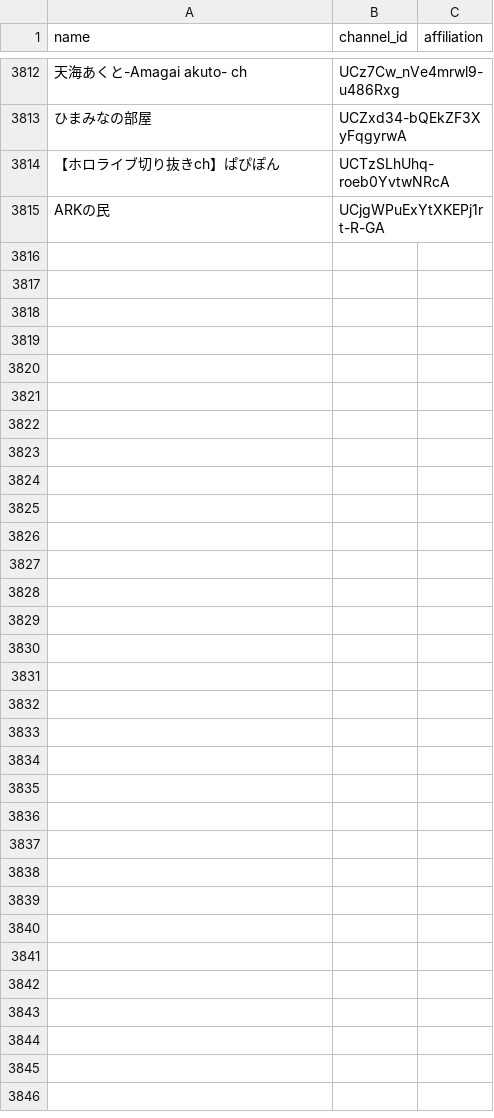
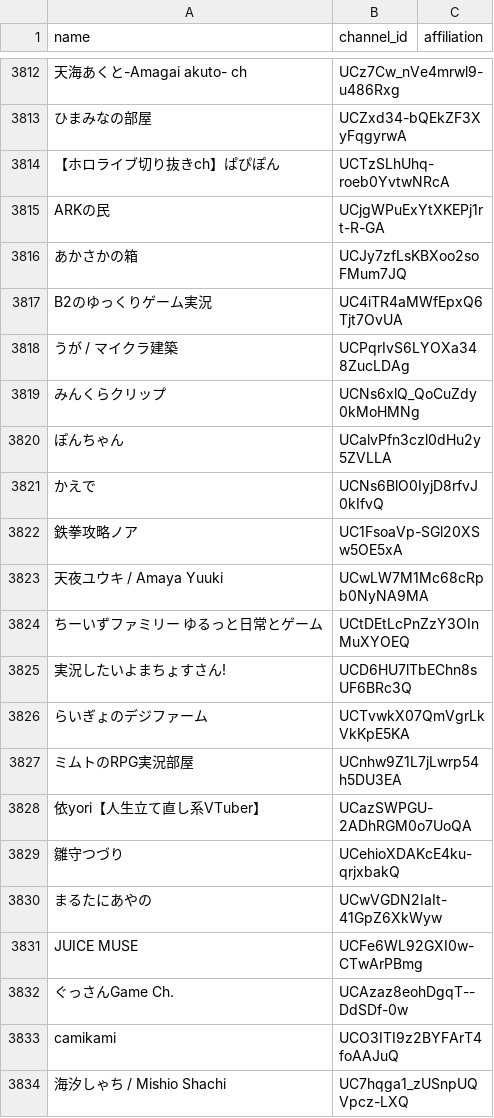
Before and after one commit to tarochin1985/hayarige, a TSV file: data/channels.tsv, drawn as a sheet; only a part is shown, gaps mark what is left out; the diff covers the shown part only; the diff names each change by its address in the sheet, - before the commit and + after, or states it on an @@ line.

```diff
--- a/data/channels.tsv
+++ b/data/channels.tsv
+row 3816: あかさかの箱 | UCJy7zfLsKBXoo2soFMum7JQ
+row 3817: B2のゆっくりゲーム実況 | UC4iTR4aMWfEpxQ6Tjt7OvUA
+row 3818: うが / マイクラ建築 | UCPqrIvS6LYOXa348ZucLDAg
+row 3819: みんくらクリップ | UCNs6xlQ_QoCuZdy0kMoHMNg
+row 3820: ぽんちゃん | UCalvPfn3czl0dHu2y5ZVLLA
+row 3821: かえで | UCNs6BlO0IyjD8rfvJ0kIfvQ
+row 3822: 鉄拳攻略ノア | UC1FsoaVp-SGl20XSw5OE5xA
+row 3823: 天夜ユウキ / Amaya Yuuki | UCwLW7M1Mc68cRpb0NyNA9MA
+row 3824: ちーいずファミリー ゆるっと日常とゲーム | UCtDEtLcPnZzY3OInMuXYOEQ
+row 3825: 実況したいよまちょすさん! | UCD6HU7lTbEChn8sUF6BRc3Q
+row 3826: らいぎょのデジファーム | UCTvwkX07QmVgrLkVkKpE5KA
+row 3827: ミムトのRPG実況部屋 | UCnhw9Z1L7jLwrp54h5DU3EA
+row 3828: 依yori【人生立て直し系VTuber】 | UCazSWPGU-2ADhRGM0o7UoQA
+row 3829: 雛守つづり | UCehioXDAKcE4ku-qrjxbakQ
+row 3830: まるたにあやの | UCwVGDN2IaIt-41GpZ6XkWyw
+row 3831: JUICE MUSE | UCFe6WL92GXI0w-CTwArPBmg
+row 3832: ぐっさんGame Ch. | UCAzaz8eohDgqT--DdSDf-0w
+row 3833: camikami | UCO3ITI9z2BYFArT4foAAJuQ
+row 3834: 海汐しゃち / Mishio Shachi | UC7hqga1_zUSnpUQVpcz-LXQ
```
Also changed, not shown: 14 added rows elsewhere in this file, data/channels_discovered.csv, 2 other files.
